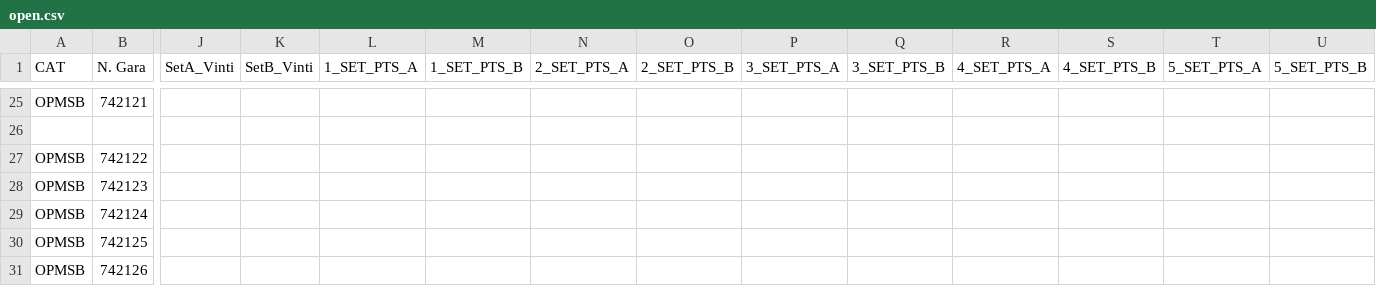
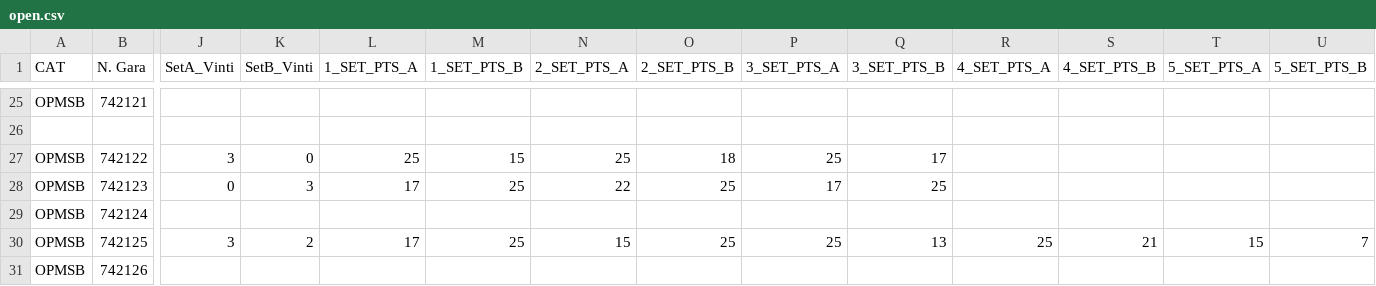
Before and after one commit to Ela17/WEBSITE_PSGvolley, a CSV file: content/campionati/open.csv, drawn as a sheet; only a part is shown, gaps mark what is left out; the diff covers the shown part only; the diff names each change by its address in the sheet, - before the commit and + after, or states it on an @@ line.

```diff
--- a/content/campionati/open.csv
+++ b/content/campionati/open.csv
-J27 (SetA_Vinti): (empty)
+J27 (SetA_Vinti): 3
-K27 (SetB_Vinti): (empty)
+K27 (SetB_Vinti): 0
-L27 (1_SET_PTS_A): (empty)
+L27 (1_SET_PTS_A): 25
-M27 (1_SET_PTS_B): (empty)
+M27 (1_SET_PTS_B): 15
-N27 (2_SET_PTS_A): (empty)
+N27 (2_SET_PTS_A): 25
-O27 (2_SET_PTS_B): (empty)
+O27 (2_SET_PTS_B): 18
-P27 (3_SET_PTS_A): (empty)
+P27 (3_SET_PTS_A): 25
-Q27 (3_SET_PTS_B): (empty)
+Q27 (3_SET_PTS_B): 17
-J28 (SetA_Vinti): (empty)
+J28 (SetA_Vinti): 0
-K28 (SetB_Vinti): (empty)
+K28 (SetB_Vinti): 3
-L28 (1_SET_PTS_A): (empty)
+L28 (1_SET_PTS_A): 17
-M28 (1_SET_PTS_B): (empty)
+M28 (1_SET_PTS_B): 25
-N28 (2_SET_PTS_A): (empty)
+N28 (2_SET_PTS_A): 22
-O28 (2_SET_PTS_B): (empty)
+O28 (2_SET_PTS_B): 25
-P28 (3_SET_PTS_A): (empty)
+P28 (3_SET_PTS_A): 17
-Q28 (3_SET_PTS_B): (empty)
+Q28 (3_SET_PTS_B): 25
-J30 (SetA_Vinti): (empty)
+J30 (SetA_Vinti): 3
-K30 (SetB_Vinti): (empty)
+K30 (SetB_Vinti): 2
-L30 (1_SET_PTS_A): (empty)
+L30 (1_SET_PTS_A): 17
-M30 (1_SET_PTS_B): (empty)
+M30 (1_SET_PTS_B): 25
-N30 (2_SET_PTS_A): (empty)
+N30 (2_SET_PTS_A): 15
-O30 (2_SET_PTS_B): (empty)
+O30 (2_SET_PTS_B): 25
-P30 (3_SET_PTS_A): (empty)
+P30 (3_SET_PTS_A): 25
-Q30 (3_SET_PTS_B): (empty)
+Q30 (3_SET_PTS_B): 13
-R30 (4_SET_PTS_A): (empty)
+R30 (4_SET_PTS_A): 25
-S30 (4_SET_PTS_B): (empty)
+S30 (4_SET_PTS_B): 21
-T30 (5_SET_PTS_A): (empty)
+T30 (5_SET_PTS_A): 15
-U30 (5_SET_PTS_B): (empty)
+U30 (5_SET_PTS_B): 7
```
Also changed, not shown: 8 edited cells elsewhere in this file, content/campionati/master.csv.
